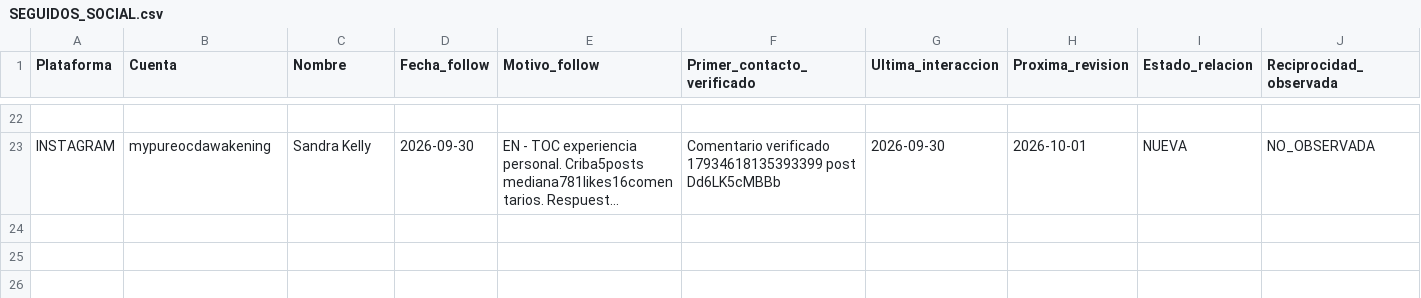
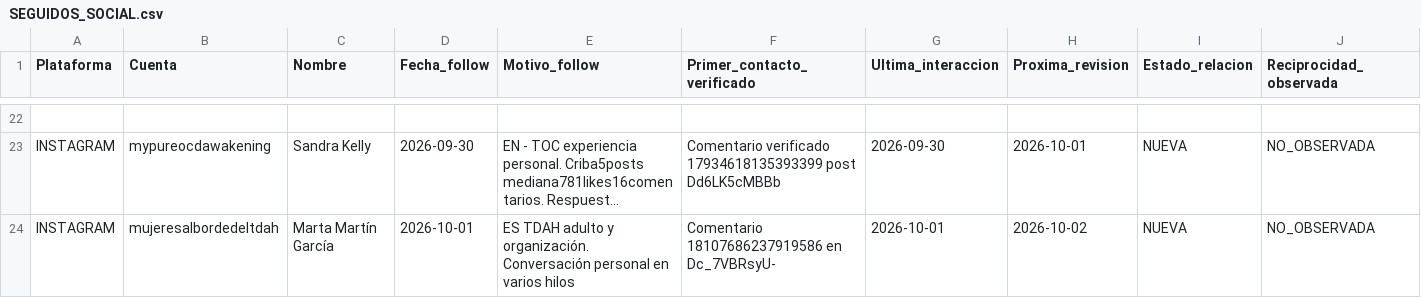
Before and after one commit to mruizwow-bit/irisgreen, a CSV file: SOCIAL_IRIS_GREEN/CONTROL/SEGUIDOS_SOCIAL.csv, drawn as a sheet; only a part is shown, gaps mark what is left out; long unchanged cells end in …; rows hold the shown columns only; the diff names each change by its address in the sheet, - before the commit and + after, or states it on an @@ line.

Commit message:
social: registrar alta verificada de Mujeres al borde del TDAH

```diff
--- a/SOCIAL_IRIS_GREEN/CONTROL/SEGUIDOS_SOCIAL.csv
+++ b/SOCIAL_IRIS_GREEN/CONTROL/SEGUIDOS_SOCIAL.csv
+row 24: INSTAGRAM | mujeresalbordedeltdah | Marta Martín García | 2026-10-01 | ES TDAH adulto y organización. Conversación personal en varios hilos | Comentario 18107686237919586 en Dc_7VBRsyU- | 2026-10-01 | 2026-10-02 | NUEVA | NO_OBSERVADA
```
